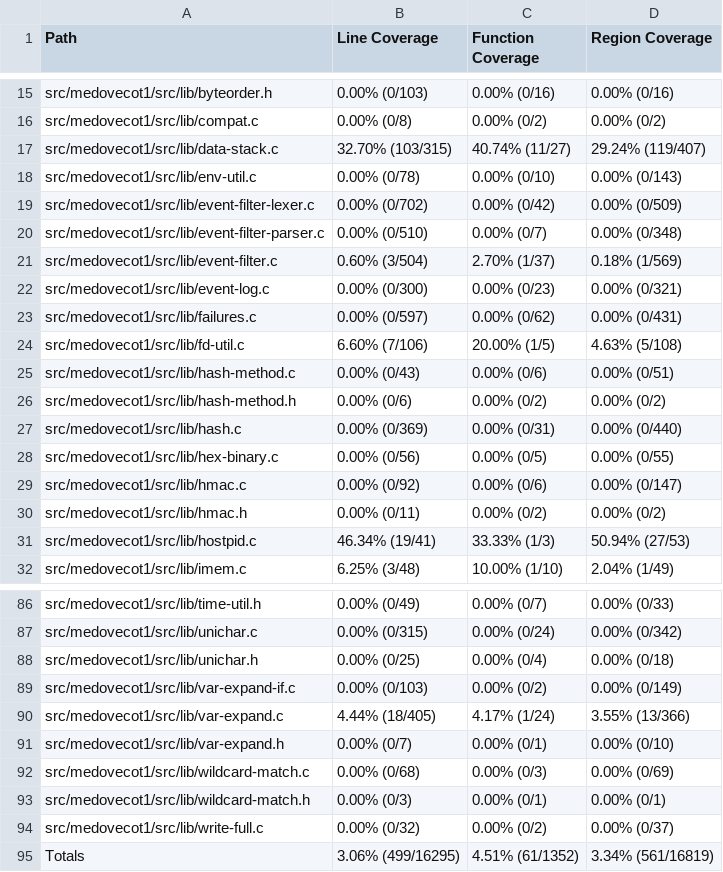
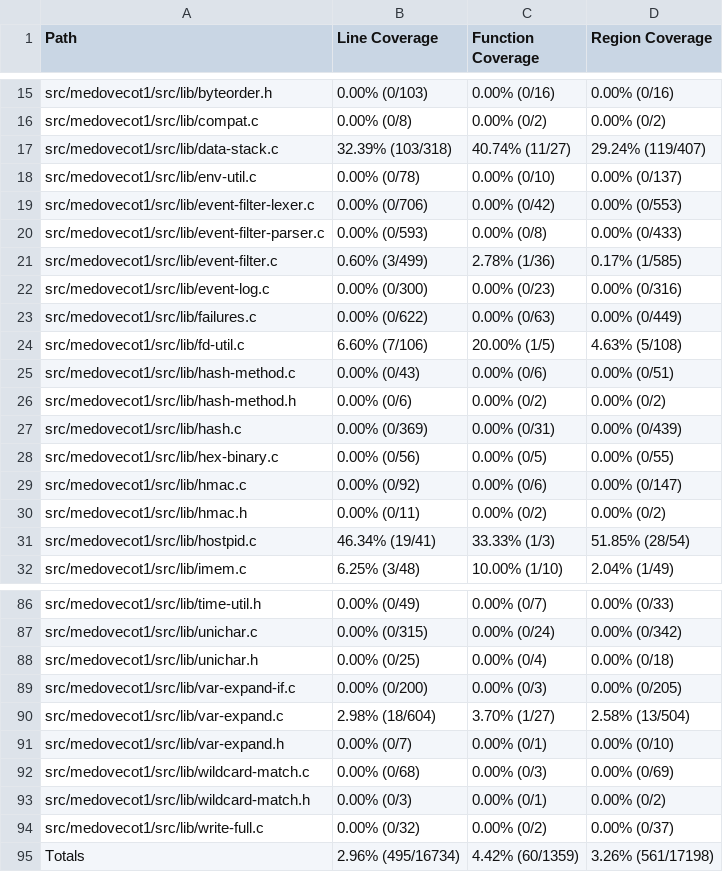
Before and after one commit to workerTmp/liossa_4, a CSV file: myWeb/CsvCov_medovecot1_fuzz_test_imap_util.csv, drawn as a sheet; only a part is shown, gaps mark what is left out; the diff covers the shown part only.

```diff
--- a/myWeb/CsvCov_medovecot1_fuzz_test_imap_util.csv
+++ b/myWeb/CsvCov_medovecot1_fuzz_test_imap_util.csv
@@ -16,9 +16,9 @@ src/medovecot1/src/lib/byteorder.h,0.00% (0/103),0.00% (0/16),0.00% (0/16)
 src/medovecot1/src/lib/compat.c,0.00% (0/8),0.00% (0/2),0.00% (0/2)
-src/medovecot1/src/lib/data-stack.c,32.70% (103/315),40.74% (11/27),29.24% (119/407)
-src/medovecot1/src/lib/env-util.c,0.00% (0/78),0.00% (0/10),0.00% (0/143)
-src/medovecot1/src/lib/event-filter-lexer.c,0.00% (0/702),0.00% (0/42),0.00% (0/509)
-src/medovecot1/src/lib/event-filter-parser.c,0.00% (0/510),0.00% (0/7),0.00% (0/348)
-src/medovecot1/src/lib/event-filter.c,0.60% (3/504),2.70% (1/37),0.18% (1/569)
-src/medovecot1/src/lib/event-log.c,0.00% (0/300),0.00% (0/23),0.00% (0/321)
-src/medovecot1/src/lib/failures.c,0.00% (0/597),0.00% (0/62),0.00% (0/431)
+src/medovecot1/src/lib/data-stack.c,32.39% (103/318),40.74% (11/27),29.24% (119/407)
+src/medovecot1/src/lib/env-util.c,0.00% (0/78),0.00% (0/10),0.00% (0/137)
+src/medovecot1/src/lib/event-filter-lexer.c,0.00% (0/706),0.00% (0/42),0.00% (0/553)
+src/medovecot1/src/lib/event-filter-parser.c,0.00% (0/593),0.00% (0/8),0.00% (0/433)
+src/medovecot1/src/lib/event-filter.c,0.60% (3/499),2.78% (1/36),0.17% (1/585)
+src/medovecot1/src/lib/event-log.c,0.00% (0/300),0.00% (0/23),0.00% (0/316)
+src/medovecot1/src/lib/failures.c,0.00% (0/622),0.00% (0/63),0.00% (0/449)
 src/medovecot1/src/lib/fd-util.c,6.60% (7/106),20.00% (1/5),4.63% (5/108)
@@ -26,3 +26,3 @@ src/medovecot1/src/lib/hash-method.c,0.00% (0/43),0.00% (0/6),0.00% (0/51)
 src/medovecot1/src/lib/hash-method.h,0.00% (0/6),0.00% (0/2),0.00% (0/2)
-src/medovecot1/src/lib/hash.c,0.00% (0/369),0.00% (0/31),0.00% (0/440)
+src/medovecot1/src/lib/hash.c,0.00% (0/369),0.00% (0/31),0.00% (0/439)
 src/medovecot1/src/lib/hex-binary.c,0.00% (0/56),0.00% (0/5),0.00% (0/55)
@@ -30,3 +30,3 @@ src/medovecot1/src/lib/hmac.c,0.00% (0/92),0.00% (0/6),0.00% (0/147)
 src/medovecot1/src/lib/hmac.h,0.00% (0/11),0.00% (0/2),0.00% (0/2)
-src/medovecot1/src/lib/hostpid.c,46.34% (19/41),33.33% (1/3),50.94% (27/53)
+src/medovecot1/src/lib/hostpid.c,46.34% (19/41),33.33% (1/3),51.85% (28/54)
 src/medovecot1/src/lib/imem.c,6.25% (3/48),10.00% (1/10),2.04% (1/49)
@@ -88,8 +88,8 @@ src/medovecot1/src/lib/unichar.c,0.00% (0/315),0.00% (0/24),0.00% (0/342)
 src/medovecot1/src/lib/unichar.h,0.00% (0/25),0.00% (0/4),0.00% (0/18)
-src/medovecot1/src/lib/var-expand-if.c,0.00% (0/103),0.00% (0/2),0.00% (0/149)
-src/medovecot1/src/lib/var-expand.c,4.44% (18/405),4.17% (1/24),3.55% (13/366)
+src/medovecot1/src/lib/var-expand-if.c,0.00% (0/200),0.00% (0/3),0.00% (0/205)
+src/medovecot1/src/lib/var-expand.c,2.98% (18/604),3.70% (1/27),2.58% (13/504)
 src/medovecot1/src/lib/var-expand.h,0.00% (0/7),0.00% (0/1),0.00% (0/10)
 src/medovecot1/src/lib/wildcard-match.c,0.00% (0/68),0.00% (0/3),0.00% (0/69)
-src/medovecot1/src/lib/wildcard-match.h,0.00% (0/3),0.00% (0/1),0.00% (0/1)
+src/medovecot1/src/lib/wildcard-match.h,0.00% (0/3),0.00% (0/1),0.00% (0/2)
 src/medovecot1/src/lib/write-full.c,0.00% (0/32),0.00% (0/2),0.00% (0/37)
-Totals,3.06% (499/16295),4.51% (61/1352),3.34% (561/16819)
+Totals,2.96% (495/16734),4.42% (60/1359),3.26% (561/17198)
```
Also changed, not shown: 14 edited cells elsewhere in this file, 2 other files.
